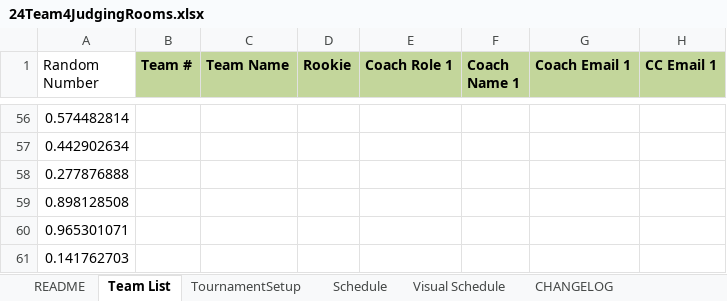
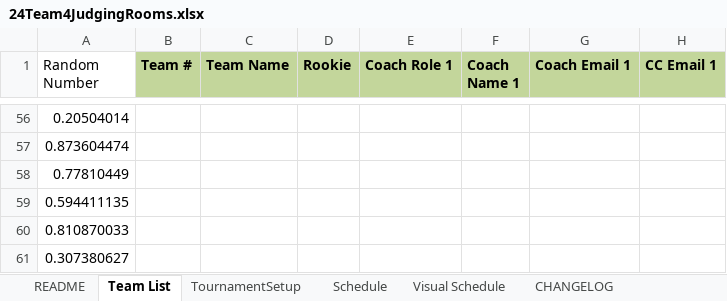
Before and after one commit to bnfbiz/fllschedule, an Excel workbook: 24Team4JudgingRooms.xlsx, sheet Team List, drawn as a sheet; only a part is shown, gaps mark what is left out; values as stored, in another font and other column widths than the file's, no borders; the diff covers the shown part only; the diff names each change by its address in the sheet, - before the commit and + after, or states it on an @@ line.

```diff
--- a/24Team4JudgingRooms.xlsx (sheet Team List)
+++ b/24Team4JudgingRooms.xlsx (sheet Team List)
-A56 (Random Number): 0.574482814
+A56 (Random Number): 0.20504014
-A57 (Random Number): 0.442902634
+A57 (Random Number): 0.873604474
-A58 (Random Number): 0.277876888
+A58 (Random Number): 0.77810449
-A59 (Random Number): 0.898128508
+A59 (Random Number): 0.594411135
-A60 (Random Number): 0.965301071
+A60 (Random Number): 0.810870033
-A61 (Random Number): 0.141762703
+A61 (Random Number): 0.307380627
```
Also changed, not shown: 54 edited cells elsewhere in this sheet, sheet TournamentSetup, formulas that keep their value, 5 other files.
